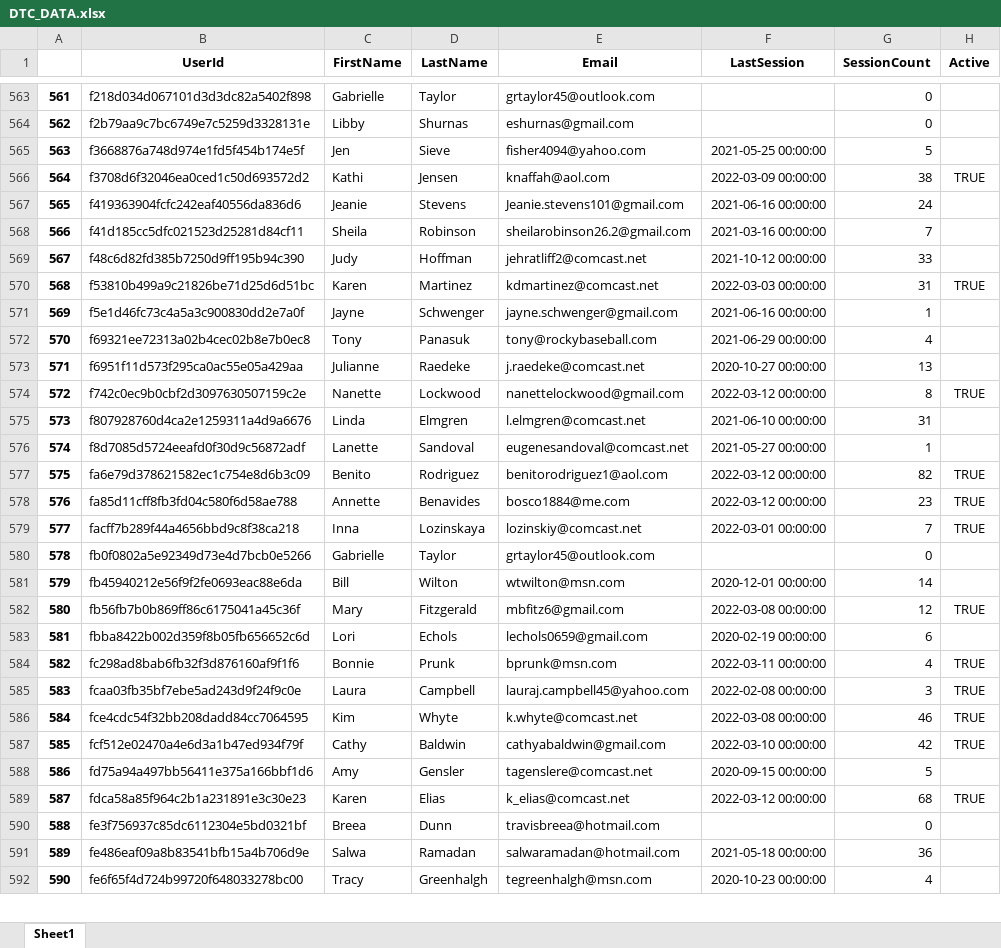
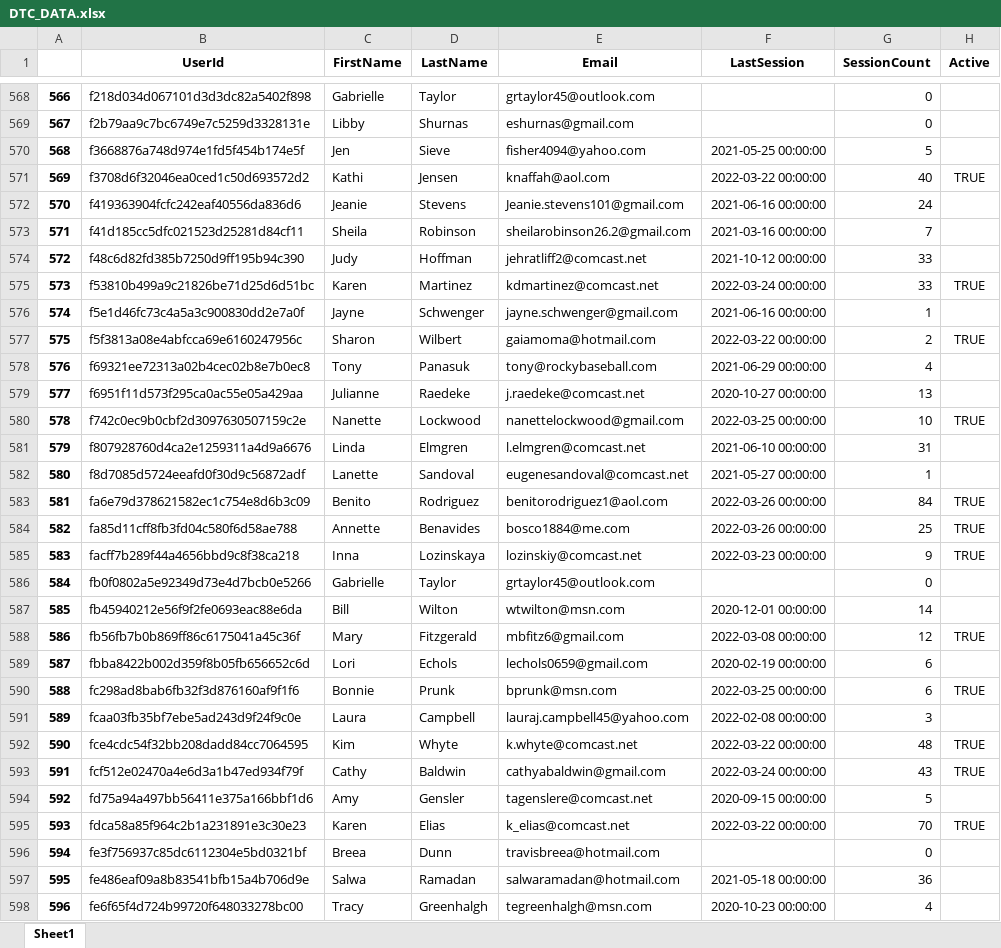
Before and after one commit to dreamscape08/OS_METRICS, an Excel workbook: Osteostrong Project/OS_Sandbox/DTC/DTC_DATA.xlsx, sheet Sheet1, drawn as a sheet; only a part is shown, gaps mark what is left out; values as stored, in another font and other column widths than the file's, no borders; addresses are those after the commit; the diff covers the shown part only; the diff names each change by its address in the sheet, - before the commit and + after, or states it on an @@ line.

```diff
--- a/Osteostrong Project/OS_Sandbox/DTC/DTC_DATA.xlsx (sheet Sheet1)
+++ b/Osteostrong Project/OS_Sandbox/DTC/DTC_DATA.xlsx (sheet Sheet1)
@@ column A renumbered from row 7 down @@
-F571 (LastSession): 2022-03-09 00:00:00
+F571 (LastSession): 2022-03-22 00:00:00
-G571 (SessionCount): 38
+G571 (SessionCount): 40
-F575 (LastSession): 2022-03-03 00:00:00
+F575 (LastSession): 2022-03-24 00:00:00
-G575 (SessionCount): 31
+G575 (SessionCount): 33
+row 577: 575 | f5f3813a08e4abfcca69e6160247956c | Sharon | Wilbert | gaiamoma@hotmail.com | 2022-03-22 00:00:00 | 2 | TRUE
-F580 (LastSession): 2022-03-12 00:00:00
+F580 (LastSession): 2022-03-25 00:00:00
-G580 (SessionCount): 8
+G580 (SessionCount): 10
-F583:F584 (LastSession): 2022-03-12 00:00:00
+F583:F584 (LastSession): 2022-03-26 00:00:00
-G583 (SessionCount): 82
+G583 (SessionCount): 84
-G584 (SessionCount): 23
+G584 (SessionCount): 25
-F585 (LastSession): 2022-03-01 00:00:00
+F585 (LastSession): 2022-03-23 00:00:00
-G585 (SessionCount): 7
+G585 (SessionCount): 9
-F590 (LastSession): 2022-03-11 00:00:00
+F590 (LastSession): 2022-03-25 00:00:00
-G590 (SessionCount): 4
+G590 (SessionCount): 6
-H591 (Active): TRUE
+H591 (Active): (empty)
-F592 (LastSession): 2022-03-08 00:00:00
+F592 (LastSession): 2022-03-22 00:00:00
-G592 (SessionCount): 46
+G592 (SessionCount): 48
-F593 (LastSession): 2022-03-10 00:00:00
+F593 (LastSession): 2022-03-24 00:00:00
-G593 (SessionCount): 42
+G593 (SessionCount): 43
-F595 (LastSession): 2022-03-12 00:00:00
+F595 (LastSession): 2022-03-22 00:00:00
-G595 (SessionCount): 68
+G595 (SessionCount): 70
```
Also changed, not shown: 5 added rows and 355 edited cells elsewhere in this sheet, Osteostrong Project/OS_Sandbox/Lakewood/LW_DATA.xlsx, 5 other files.
